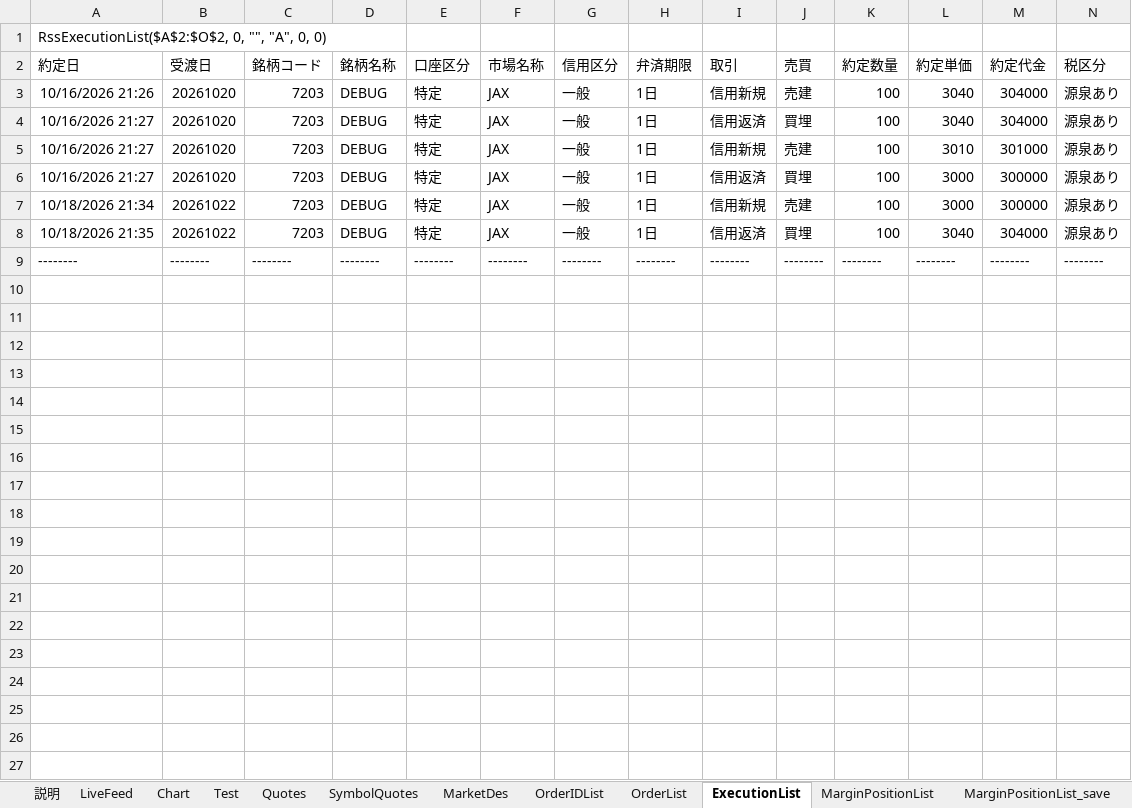
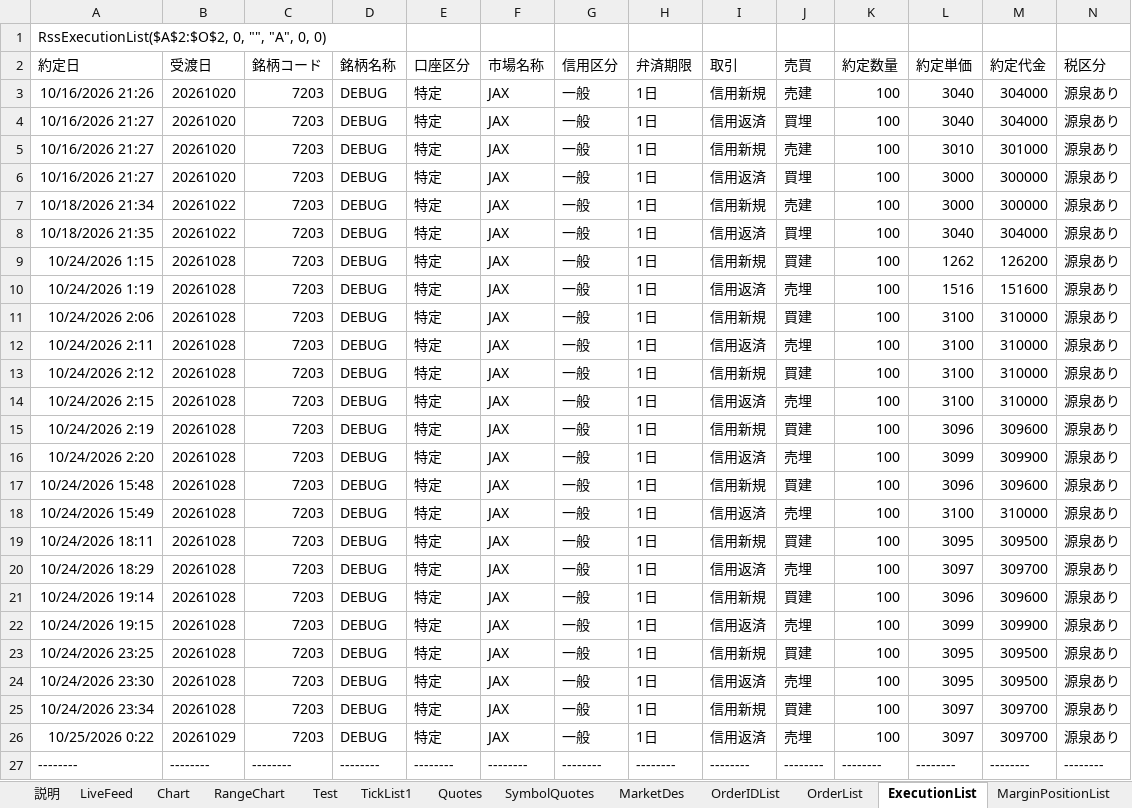
Before and after one commit to SuzukoTakeshi/trading_system_v3, an Excel workbook: rakuten/excel/RakutenRSS_v3_Debug.xlsm, sheet ExecutionList, drawn as a sheet; only a part is shown; values as stored, in another font and other column widths than the file's, no borders; rows hold the shown columns only; the diff names each change by its address in the sheet, - before the commit and + after, or states it on an @@ line.

```diff
--- a/rakuten/excel/RakutenRSS_v3_Debug.xlsm (sheet ExecutionList)
+++ b/rakuten/excel/RakutenRSS_v3_Debug.xlsm (sheet ExecutionList)
+sheet tab: RangeChart
+sheet tab: TickList1
+row 9: 10/24/2026 1:15 | 20261028 | 7203 | DEBUG | 特定 | JAX | 一般 | 1日 | 信用新規 | 買建 | 100 | 1262 | 126200 | 源泉あり
+row 10: 10/24/2026 1:19 | 20261028 | 7203 | DEBUG | 特定 | JAX | 一般 | 1日 | 信用返済 | 売埋 | 100 | 1516 | 151600 | 源泉あり
+row 11: 10/24/2026 2:06 | 20261028 | 7203 | DEBUG | 特定 | JAX | 一般 | 1日 | 信用新規 | 買建 | 100 | 3100 | 310000 | 源泉あり
+row 12: 10/24/2026 2:11 | 20261028 | 7203 | DEBUG | 特定 | JAX | 一般 | 1日 | 信用返済 | 売埋 | 100 | 3100 | 310000 | 源泉あり
+row 13: 10/24/2026 2:12 | 20261028 | 7203 | DEBUG | 特定 | JAX | 一般 | 1日 | 信用新規 | 買建 | 100 | 3100 | 310000 | 源泉あり
+row 14: 10/24/2026 2:15 | 20261028 | 7203 | DEBUG | 特定 | JAX | 一般 | 1日 | 信用返済 | 売埋 | 100 | 3100 | 310000 | 源泉あり
+row 15: 10/24/2026 2:19 | 20261028 | 7203 | DEBUG | 特定 | JAX | 一般 | 1日 | 信用新規 | 買建 | 100 | 3096 | 309600 | 源泉あり
+row 16: 10/24/2026 2:20 | 20261028 | 7203 | DEBUG | 特定 | JAX | 一般 | 1日 | 信用返済 | 売埋 | 100 | 3099 | 309900 | 源泉あり
+row 17: 10/24/2026 15:48 | 20261028 | 7203 | DEBUG | 特定 | JAX | 一般 | 1日 | 信用新規 | 買建 | 100 | 3096 | 309600 | 源泉あり
+row 18: 10/24/2026 15:49 | 20261028 | 7203 | DEBUG | 特定 | JAX | 一般 | 1日 | 信用返済 | 売埋 | 100 | 3100 | 310000 | 源泉あり
+row 19: 10/24/2026 18:11 | 20261028 | 7203 | DEBUG | 特定 | JAX | 一般 | 1日 | 信用新規 | 買建 | 100 | 3095 | 309500 | 源泉あり
+row 20: 10/24/2026 18:29 | 20261028 | 7203 | DEBUG | 特定 | JAX | 一般 | 1日 | 信用返済 | 売埋 | 100 | 3097 | 309700 | 源泉あり
+row 21: 10/24/2026 19:14 | 20261028 | 7203 | DEBUG | 特定 | JAX | 一般 | 1日 | 信用新規 | 買建 | 100 | 3096 | 309600 | 源泉あり
+row 22: 10/24/2026 19:15 | 20261028 | 7203 | DEBUG | 特定 | JAX | 一般 | 1日 | 信用返済 | 売埋 | 100 | 3099 | 309900 | 源泉あり
+row 23: 10/24/2026 23:25 | 20261028 | 7203 | DEBUG | 特定 | JAX | 一般 | 1日 | 信用新規 | 買建 | 100 | 3095 | 309500 | 源泉あり
+row 24: 10/24/2026 23:30 | 20261028 | 7203 | DEBUG | 特定 | JAX | 一般 | 1日 | 信用返済 | 売埋 | 100 | 3095 | 309500 | 源泉あり
+row 25: 10/24/2026 23:34 | 20261028 | 7203 | DEBUG | 特定 | JAX | 一般 | 1日 | 信用新規 | 買建 | 100 | 3097 | 309700 | 源泉あり
+row 26: 10/25/2026 0:22 | 20261029 | 7203 | DEBUG | 特定 | JAX | 一般 | 1日 | 信用返済 | 売埋 | 100 | 3097 | 309700 | 源泉あり
```
Also changed, not shown: sheet Chart, sheet OrderList, sheet LiveFeed, sheet Quotes_Data, sheet OrderIDList, sheet MarginPositionList, 2 more sheets, other sheet tabs, formulas that keep their value, 28 other files.
